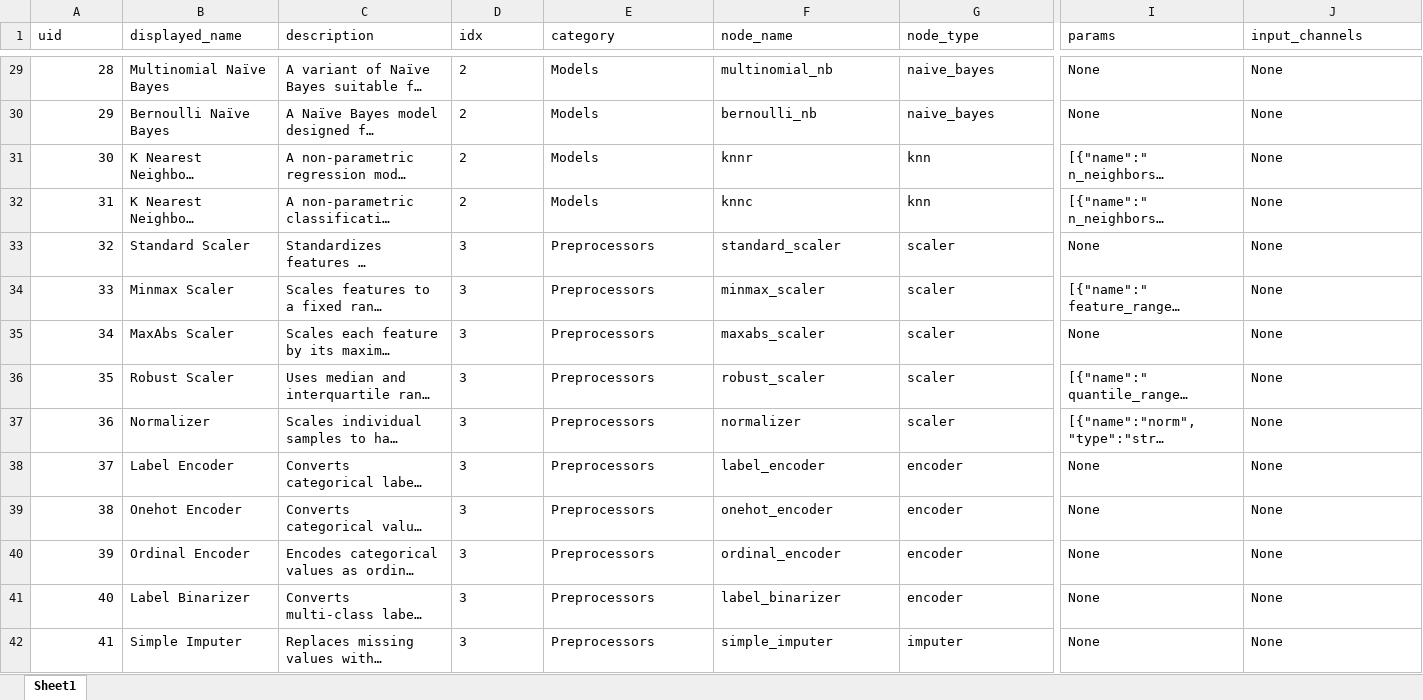
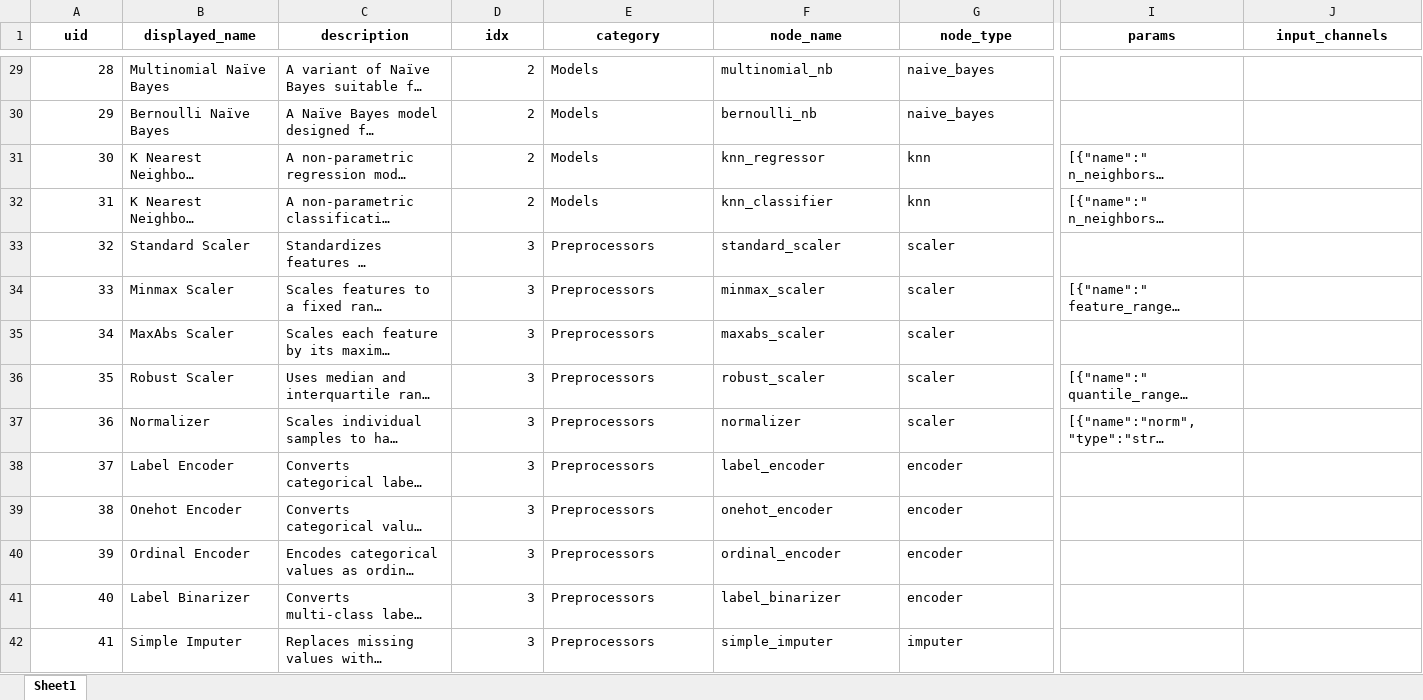
Before and after one commit to MoNafea01/AI-NO, an Excel workbook: project/core/schema.xlsx, sheet Sheet1, drawn as a sheet; only a part is shown, gaps mark what is left out; long unchanged cells end in …; values as stored, in another font and other column widths than the file's, no borders; the diff covers the shown part only; the diff names each change by its address in the sheet, - before the commit and + after, or states it on an @@ line.

Commit message:
- Add AINO.ico icon file to the static directory - Added Template Saver - Added Template Node Maker - Fixed Major Bugs

```diff
--- a/project/core/schema.xlsx (sheet Sheet1)
+++ b/project/core/schema.xlsx (sheet Sheet1)
@@ A1:J1 bold: off → on, alignment: left → center @@
-D29:D42 alignment: left
+D29:D42 alignment: right
-I29:I30 (params): None
+I29:I30 (params): (empty)
-J29:J42 (input_channels): None
+J29:J42 (input_channels): (empty)
-F31 (node_name): knnr
+F31 (node_name): knn_regressor
-F32 (node_name): knnc
+F32 (node_name): knn_classifier
-I33 (params): None
+I33 (params): (empty)
-I35 (params): None
+I35 (params): (empty)
-I38:I42 (params): None
+I38:I42 (params): (empty)
```
Also changed, not shown: 2 added rows, 66 edited cells and cell formats elsewhere in this sheet, 39 other files.
